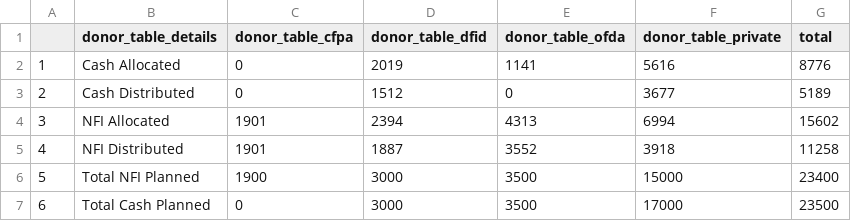
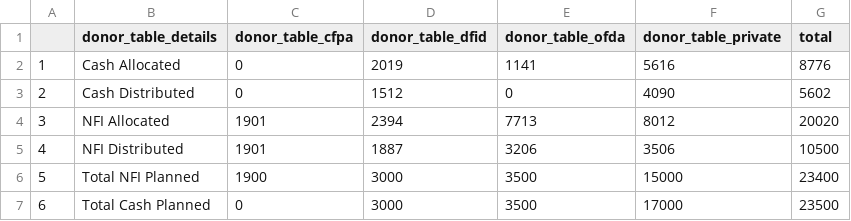
Before and after one commit to KathmanduLivingLabs/DistributionSummary, a CSV file: donor_table.csv, drawn as a sheet.

```diff
--- a/donor_table.csv
+++ b/donor_table.csv
@@ -2,5 +2,5 @@
 "1","Cash Allocated",0,2019,1141,5616,8776
-"2","Cash Distributed",0,1512,0,3677,5189
-"3","NFI Allocated",1901,2394,4313,6994,15602
-"4","NFI Distributed",1901,1887,3552,3918,11258
+"2","Cash Distributed",0,1512,0,4090,5602
+"3","NFI Allocated",1901,2394,7713,8012,20020
+"4","NFI Distributed",1901,1887,3206,3506,10500
 "5","Total NFI Planned",1900,3000,3500,15000,23400
```
Also changed, not shown: distribution_summary.csv, 1 other file.
